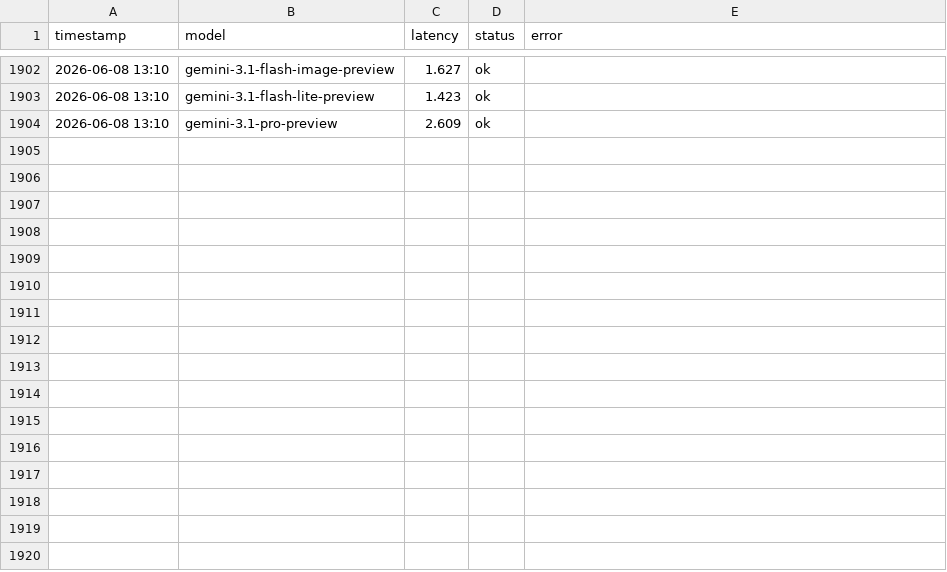
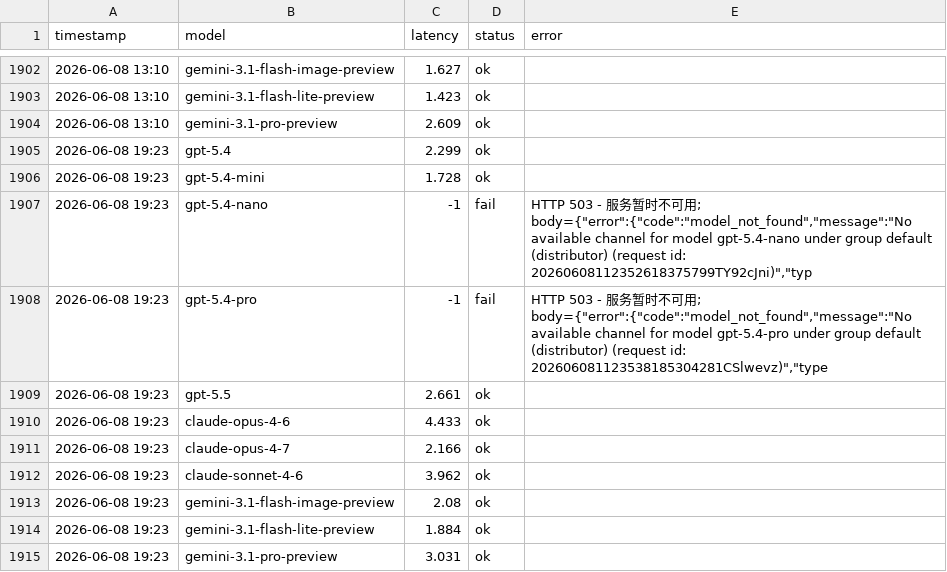
Before and after one commit to rongyinger/api-checker, a CSV file: docs/data-b.csv, drawn as a sheet; only a part is shown, gaps mark what is left out.

```diff
--- a/docs/data-b.csv
+++ b/docs/data-b.csv
@@ -1904 +1904,12 @@ timestamp,model,latency,status,error
 2026-06-08 13:10,gemini-3.1-pro-preview,2.609,ok,
+2026-06-08 19:23,gpt-5.4,2.299,ok,
+2026-06-08 19:23,gpt-5.4-mini,1.728,ok,
+2026-06-08 19:23,gpt-5.4-nano,-1,fail,"HTTP 503 - 服务暂时不可用; body={""error"":{""code"":""model_not_found"",""message"":""No available channel for model gpt-5.4-nano under group default (distributor) (request id: 20260608112352618375799TY92cJni)"",""typ"
+2026-06-08 19:23,gpt-5.4-pro,-1,fail,"HTTP 503 - 服务暂时不可用; body={""error"":{""code"":""model_not_found"",""message"":""No available channel for model gpt-5.4-pro under group default (distributor) (request id: 202606081123538185304281CSlwevz)"",""type"
+2026-06-08 19:23,gpt-5.5,2.661,ok,
+2026-06-08 19:23,claude-opus-4-6,4.433,ok,
+2026-06-08 19:23,claude-opus-4-7,2.166,ok,
+2026-06-08 19:23,claude-sonnet-4-6,3.962,ok,
+2026-06-08 19:23,gemini-3.1-flash-image-preview,2.08,ok,
+2026-06-08 19:23,gemini-3.1-flash-lite-preview,1.884,ok,
+2026-06-08 19:23,gemini-3.1-pro-preview,3.031,ok,
```
